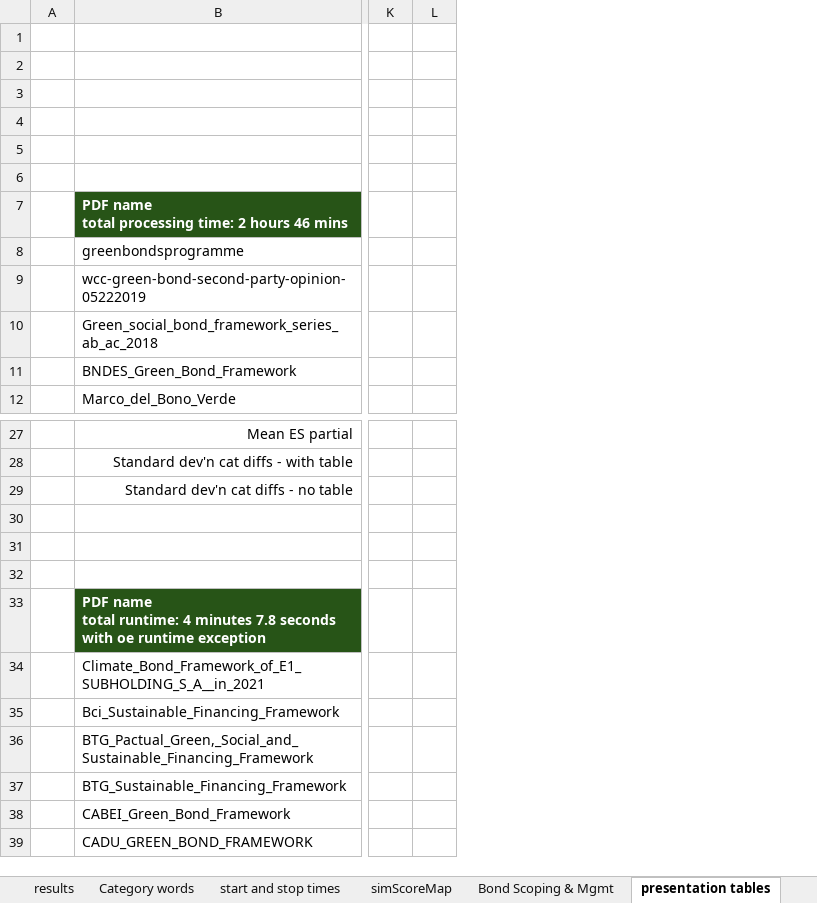
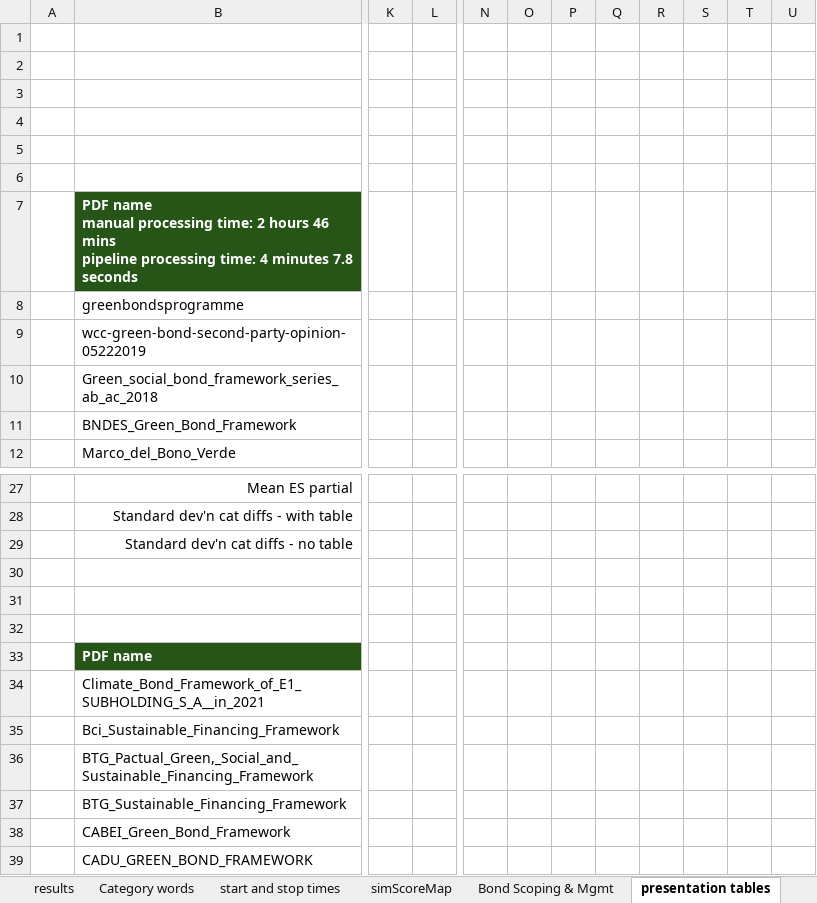
Before and after one commit to emw9805-notabot/ADSCert_project_Watson, an Excel workbook: bondsAllocsJune7.xlsx, sheet presentation tables, drawn as a sheet; only a part is shown, gaps mark what is left out; values as stored, in another font and other column widths than the file's, no borders; removed rows and columns are numbered as before the commit, all else as after; ↵ is a line break in a cell; the diff covers the shown part only; the diff names each change by its address in the sheet, - before the commit and + after, or states it on an @@ line.

```diff
--- a/bondsAllocsJune7.xlsx (sheet presentation tables)
+++ b/bondsAllocsJune7.xlsx (sheet presentation tables)
-column K, empty
-column L, empty
+column K, empty
+column L, empty
+column N, empty
+column O, empty
+column P, empty
+column Q, empty
+column R, empty
+column S, empty
+column T, empty
+column U, empty
-B7: PDF name ↵ total processing time: 2 hours 46 mins
+B7: PDF name ↵ manual processing time: 2 hours 46 mins ↵ pipeline processing time: 4 minutes 7.8 seconds
-B33: PDF name ↵ total runtime: 4 minutes 7.8 seconds with oe runtime exception
+B33: PDF name
```
Also changed, not shown: 22 removed rows, 1 added column and 50 edited cells elsewhere in this sheet, sheet Report charteristics, sheet ground_truth_train, sheet results, sheet README, sheet Category words, other sheet tabs, 2 other files.
